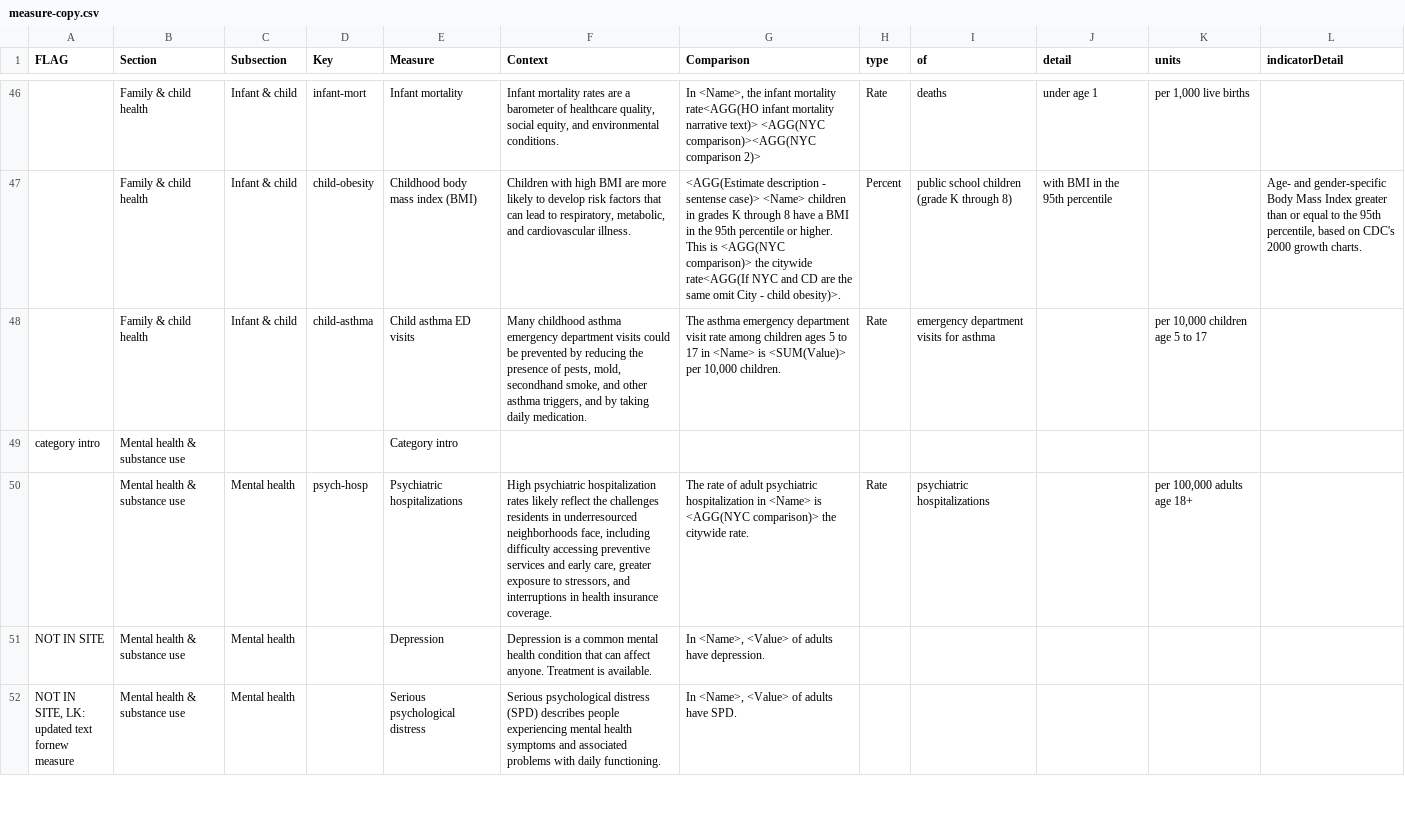
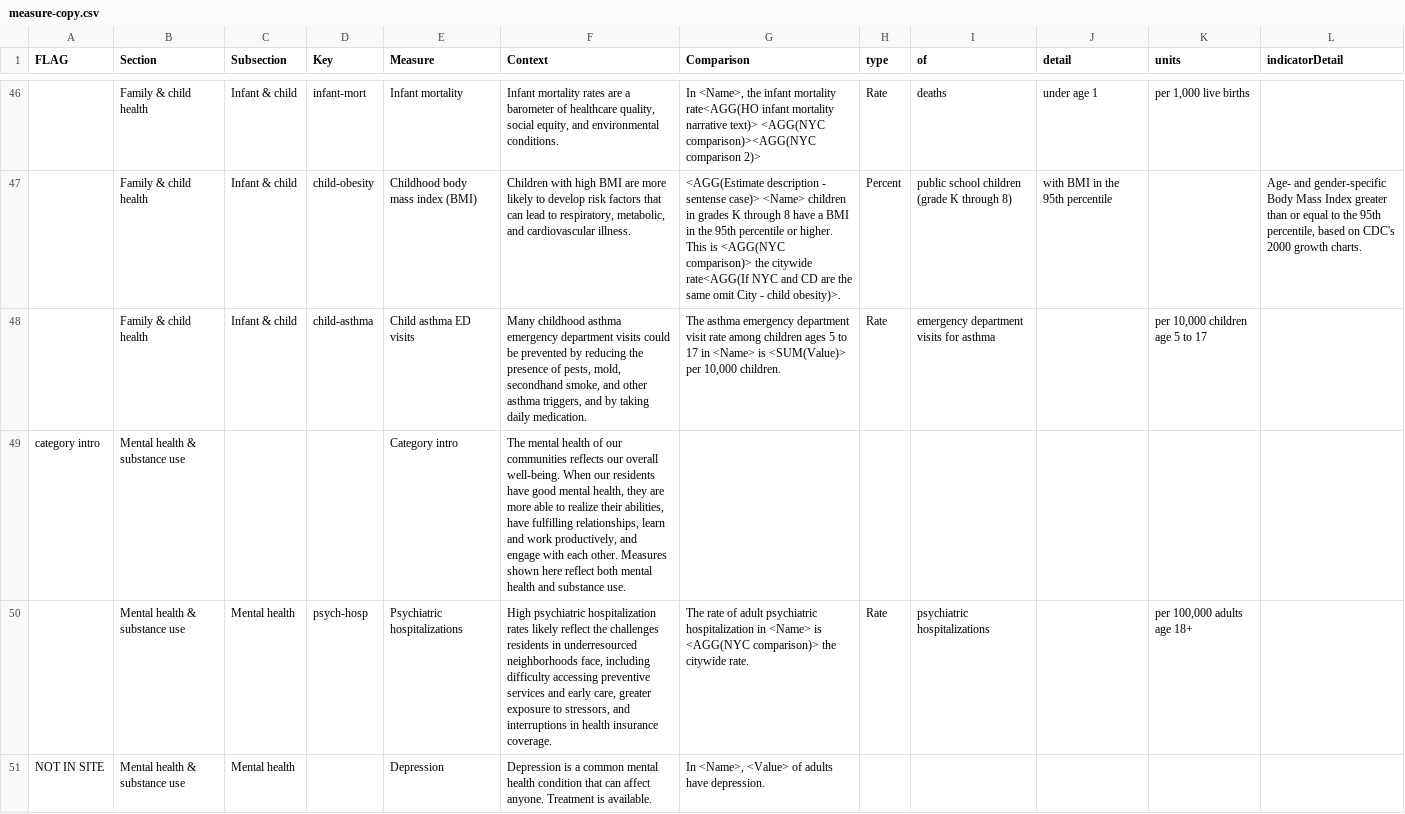
Before and after one commit to mmueller1-NYCDOHMH/chp-test-repo, a CSV file: content/copy/measure-copy.csv, drawn as a sheet; only a part is shown, gaps mark what is left out; the shorter side is filled out with more unchanged rows; the diff names each change by its address in the sheet, - before the commit and + after, or states it on an @@ line.

Commit message:
Add Mental health & substance use intro; copy fixes; unreliable-estimate note in hover, expanded chart and export

```diff
--- a/content/copy/measure-copy.csv
+++ b/content/copy/measure-copy.csv
-F49 (Context): (empty)
+F49 (Context): The mental health of our communities reflects our overall well-being. When our residents have good mental health, they are more able to realize their abilities, have fulfilling relationships, learn and work productively, and engage with each other. Measures shown here reflect both mental health and substance use.
```
Also changed, not shown: 2 other files.
